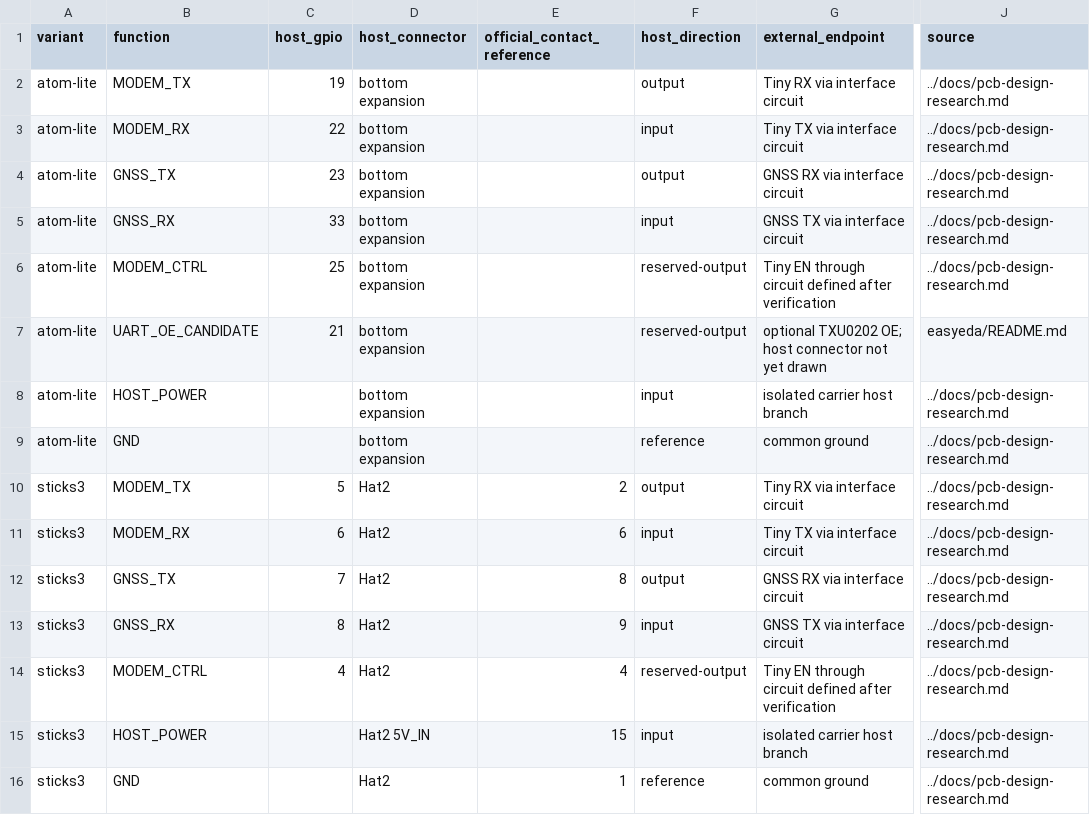
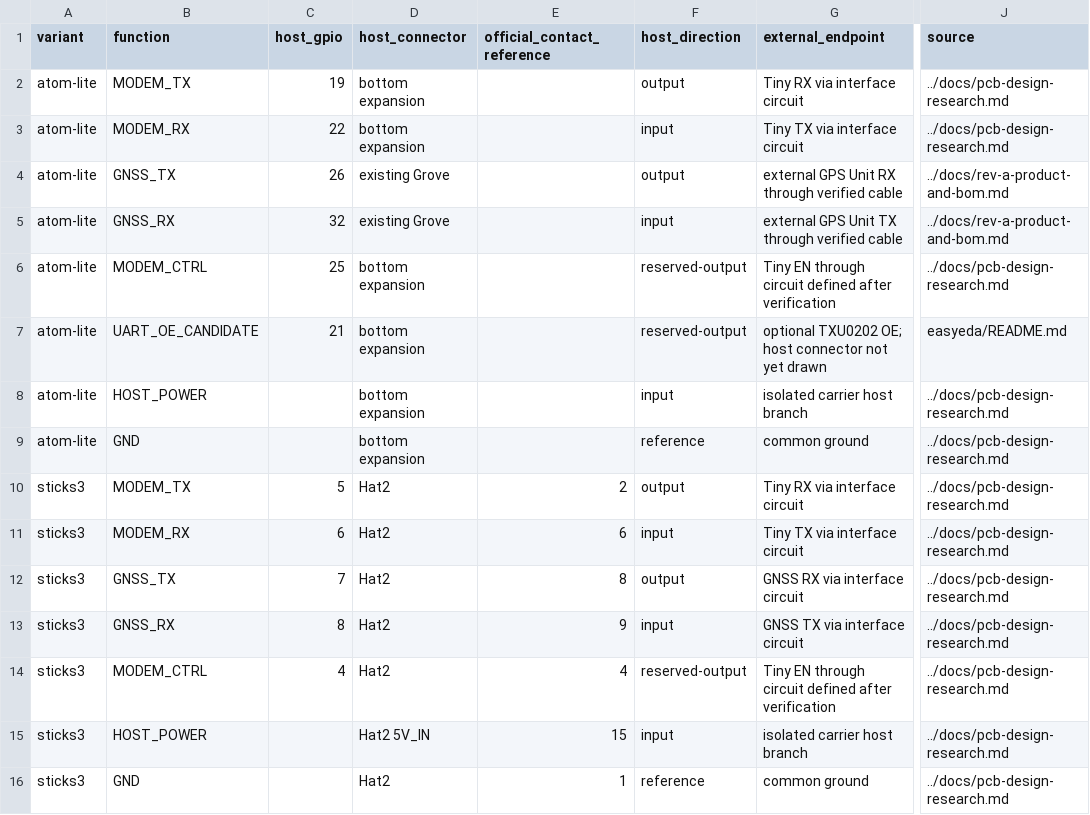
Before and after one commit to zhoushoujianwork/diy-electronics-with-ai, a CSV file: projects/atom-lite-cellular-gnss-base/hardware/pcb-interface-plan.csv, drawn as a sheet; only a part is shown, gaps mark what is left out; the diff names each change by its address in the sheet, - before the commit and + after, or states it on an @@ line.

```diff
--- a/projects/atom-lite-cellular-gnss-base/hardware/pcb-interface-plan.csv
+++ b/projects/atom-lite-cellular-gnss-base/hardware/pcb-interface-plan.csv
-C4 (host_gpio): 23
+C4 (host_gpio): 26
-D4:D5 (host_connector): bottom expansion
+D4:D5 (host_connector): existing Grove
-G4 (external_endpoint): GNSS RX via interface circuit
+G4 (external_endpoint): external GPS Unit RX through verified cable
-J4:J5 (source): ../docs/pcb-design-research.md
+J4:J5 (source): ../docs/rev-a-product-and-bom.md
-C5 (host_gpio): 33
+C5 (host_gpio): 32
-G5 (external_endpoint): GNSS TX via interface circuit
+G5 (external_endpoint): external GPS Unit TX through verified cable
```
Also changed, not shown: projects/atom-lite-cellular-gnss-base/hardware/pcb-part-candidates.csv, projects/atom-lite-cellular-gnss-base/hardware/preliminary-bom.csv, 13 other files.
